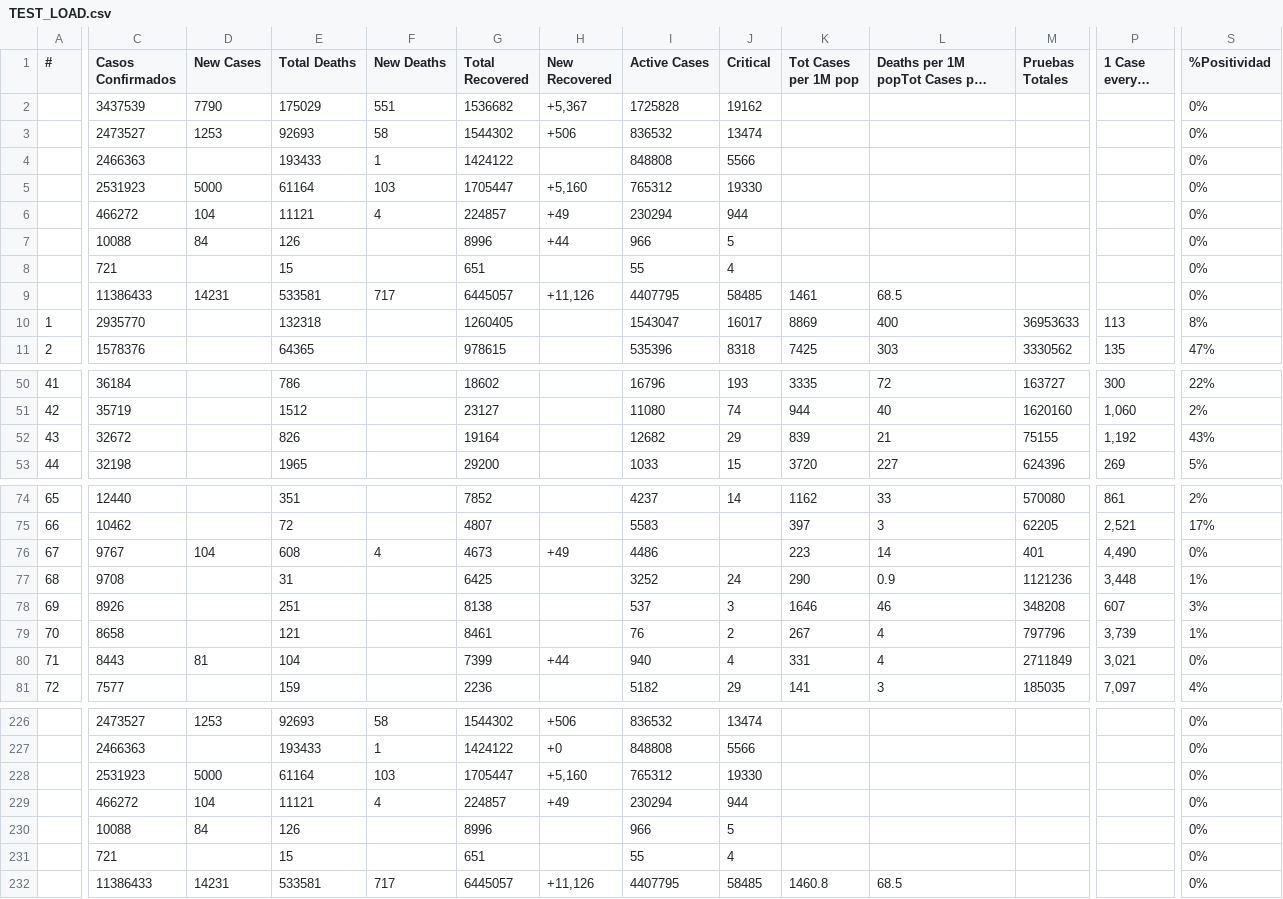
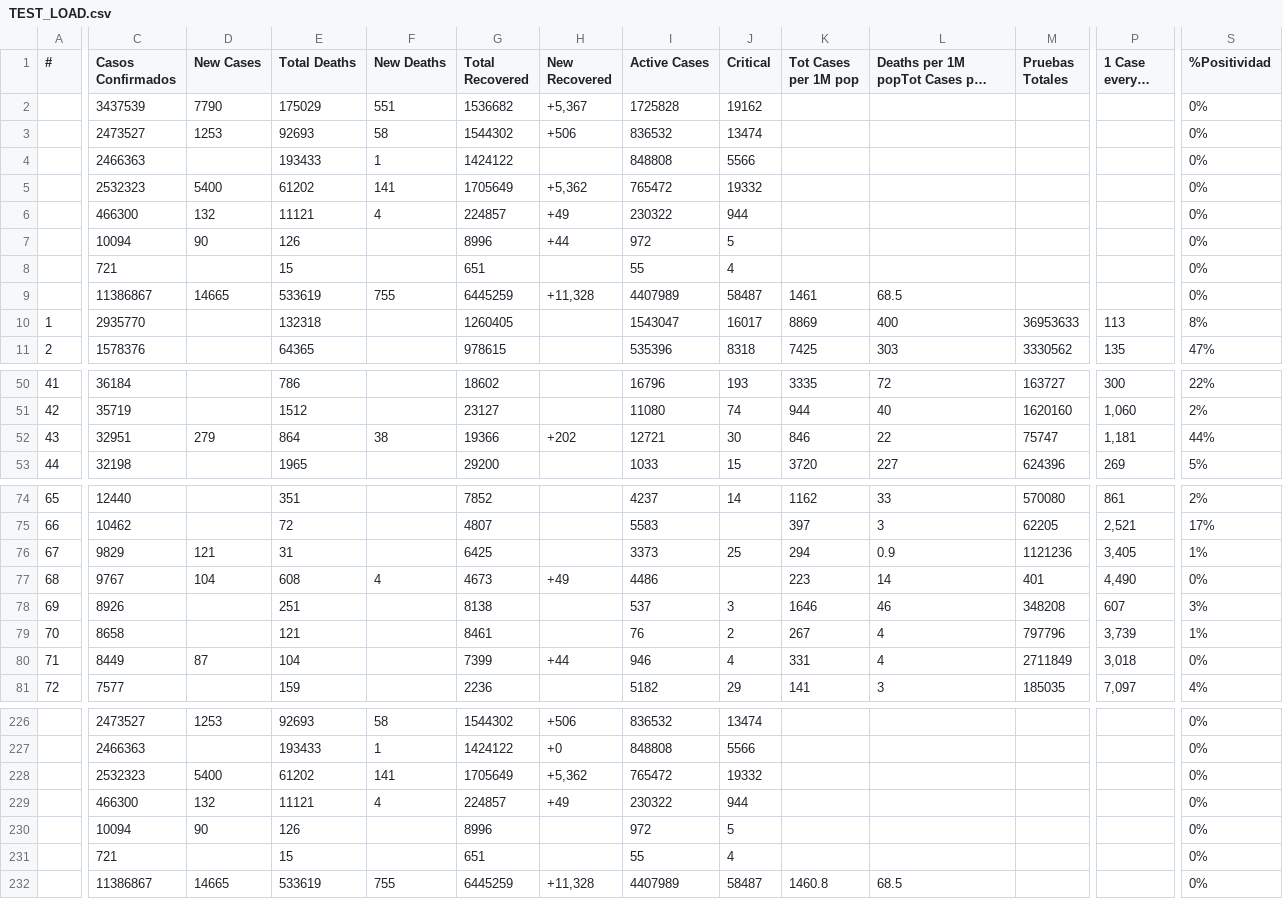
Before and after one commit to juanjmtzs/BI-COVID19, a CSV file: TEST_LOAD.csv, drawn as a sheet; only a part is shown, gaps mark what is left out; long unchanged cells end in …; removed rows and columns are numbered as before the commit, all else as after; rows hold the shown columns only; the diff covers the shown part only; the diff names each change by its address in the sheet, - before the commit and + after, or states it on an @@ line.

```diff
--- a/TEST_LOAD.csv
+++ b/TEST_LOAD.csv
-row 5:  | 2531923 | 5000 | 61164 | 103 | 1705447 | +5,160 | 765312 | 19330 |  |  |  |  | 0%
+row 5:  | 2532323 | 5400 | 61202 | 141 | 1705649 | +5,362 | 765472 | 19332 |  |  |  |  | 0%
-C6 (Casos Confirmados): 466272
+C6 (Casos Confirmados): 466300
-D6 (New Cases): 104
+D6 (New Cases): 132
-I6 (Active Cases): 230294
+I6 (Active Cases): 230322
-C7 (Casos Confirmados): 10088
+C7 (Casos Confirmados): 10094
-D7 (New Cases): 84
+D7 (New Cases): 90
-I7 (Active Cases): 966
+I7 (Active Cases): 972
-row 9:  | 11386433 | 14231 | 533581 | 717 | 6445057 | +11,126 | 4407795 | 58485 | 1461 | 68.5 |  |  | 0%
+row 9:  | 11386867 | 14665 | 533619 | 755 | 6445259 | +11,328 | 4407989 | 58487 | 1461 | 68.5 |  |  | 0%
-C52 (Casos Confirmados): 32672
+C52 (Casos Confirmados): 32951
-D52 (New Cases): (empty)
+D52 (New Cases): 279
-E52 (Total Deaths): 826
+E52 (Total Deaths): 864
-F52 (New Deaths): (empty)
+F52 (New Deaths): 38
-G52 (Total Recovered): 19164
+G52 (Total Recovered): 19366
-H52 (New Recovered): (empty)
+H52 (New Recovered): +202
-I52 (Active Cases): 12682
+I52 (Active Cases): 12721
-J52 (Critical): 29
+J52 (Critical): 30
-K52 (Tot Cases per 1M pop): 839
+K52 (Tot Cases per 1M pop): 846
-L52: 21
+L52: 22
-M52 (Pruebas Totales): 75155
+M52 (Pruebas Totales): 75747
-P52 (1 Case every X ppl): 1,192
+P52 (1 Case every X ppl): 1,181
-S52 (%Positividad): 43%
+S52 (%Positividad): 44%
+row 76: 67 | 9829 | 121 | 31 |  | 6425 |  | 3373 | 25 | 294 | 0.9 | 1121236 | 3,405 | 1%
-A77 (#): 67
+A77 (#): 68
-row 77: 68 | 9708 |  | 31 |  | 6425 |  | 3252 | 24 | 290 | 0.9 | 1121236 | 3,448 | 1%
-C80 (Casos Confirmados): 8443
+C80 (Casos Confirmados): 8449
-D80 (New Cases): 81
+D80 (New Cases): 87
-I80 (Active Cases): 940
+I80 (Active Cases): 946
-P80 (1 Case every X ppl): 3,021
+P80 (1 Case every X ppl): 3,018
-row 228:  | 2531923 | 5000 | 61164 | 103 | 1705447 | +5,160 | 765312 | 19330 |  |  |  |  | 0%
+row 228:  | 2532323 | 5400 | 61202 | 141 | 1705649 | +5,362 | 765472 | 19332 |  |  |  |  | 0%
-C229 (Casos Confirmados): 466272
+C229 (Casos Confirmados): 466300
-D229 (New Cases): 104
+D229 (New Cases): 132
-I229 (Active Cases): 230294
+I229 (Active Cases): 230322
-C230 (Casos Confirmados): 10088
+C230 (Casos Confirmados): 10094
-D230 (New Cases): 84
+D230 (New Cases): 90
-I230 (Active Cases): 966
+I230 (Active Cases): 972
-row 232:  | 11386433 | 14231 | 533581 | 717 | 6445057 | +11,126 | 4407795 | 58485 | 1460.8 | 68.5 |  |  | 0%
+row 232:  | 11386867 | 14665 | 533619 | 755 | 6445259 | +11,328 | 4407989 | 58487 | 1460.8 | 68.5 |  |  | 0%
```
Also changed, not shown: 1 added row, 1 removed row and 8 edited cells elsewhere in this file, LETALIDAD_LOAD.csv.
